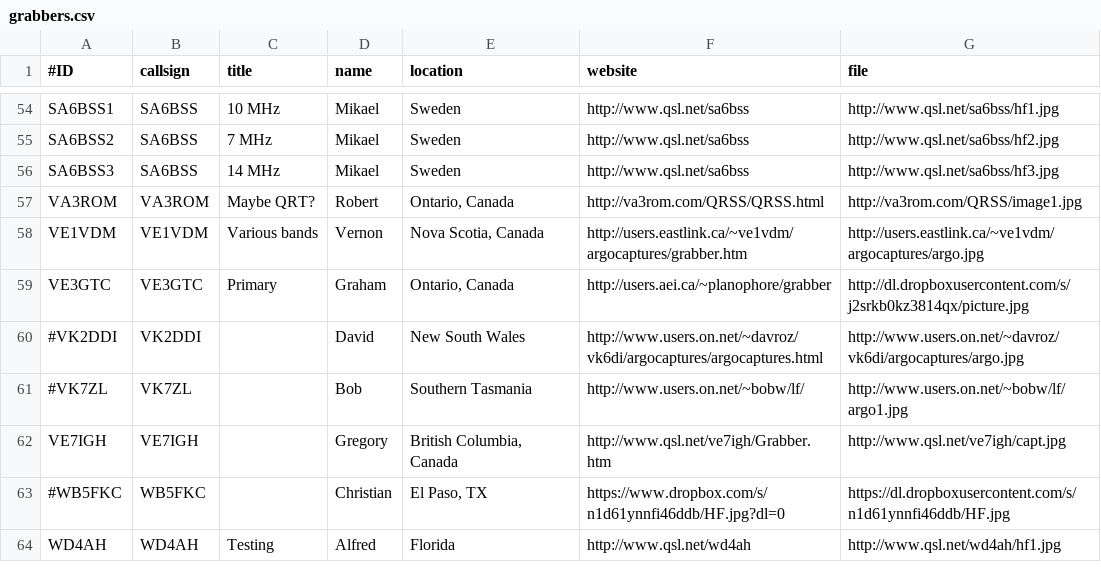
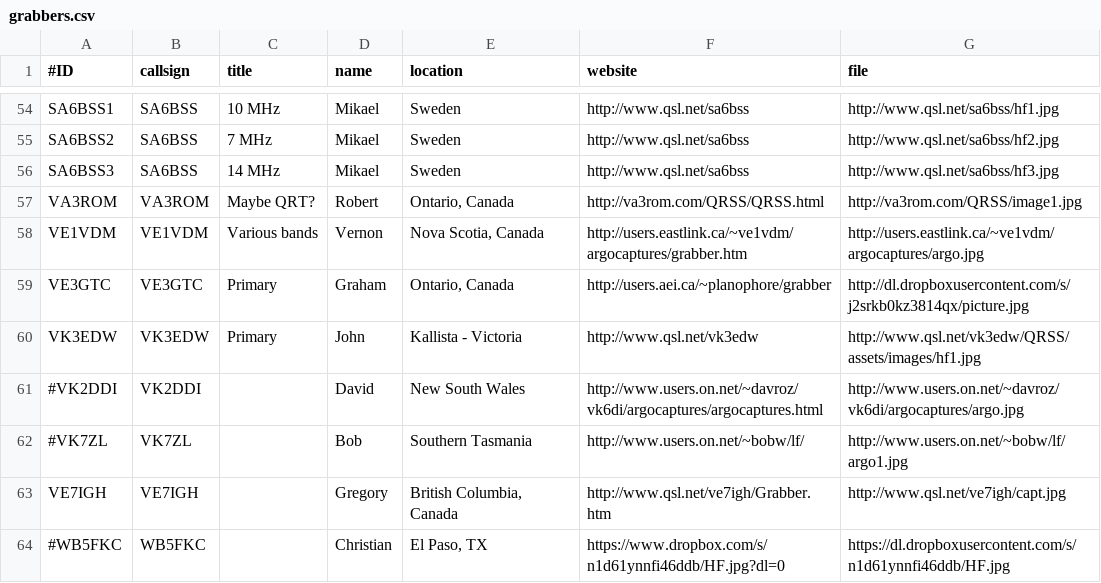
Before and after one commit to syedrizvinet/QRSS-plus-dev, a CSV file: grabbers.csv, drawn as a sheet; only a part is shown, gaps mark what is left out; the shorter side is filled out with more unchanged rows.

Commit message:
Update grabbers.csv
Added VK3EDW grabber

```diff
--- a/grabbers.csv
+++ b/grabbers.csv
@@ -59,2 +59,3 @@ VE1VDM,VE1VDM,Various bands,Vernon,"Nova Scotia, Canada",http://users.eastlink.c
 VE3GTC,VE3GTC,Primary,Graham,"Ontario, Canada",http://users.aei.ca/~planophore/grabber,http://dl.dropboxusercontent.com/s/j2srkb0kz3814qx/picture.jpg
+VK3EDW,VK3EDW,Primary,John,Kallista - Victoria,http://www.qsl.net/vk3edw,http://www.qsl.net/vk3edw/QRSS/assets/images/hf1.jpg
 #VK2DDI,VK2DDI,,David,New South Wales,http://www.users.on.net/~davroz/vk6di/argocaptures/argocaptures.html,http://www.users.on.net/~davroz/vk6di/argocaptures/argo.jpg
```
